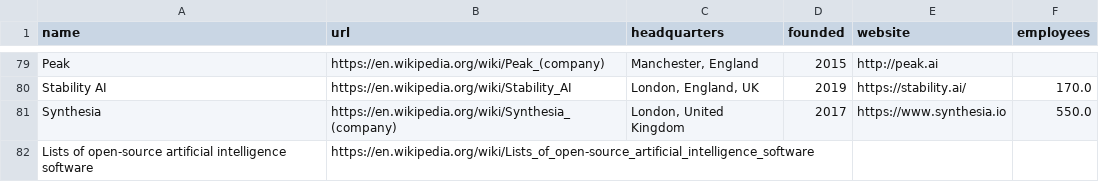
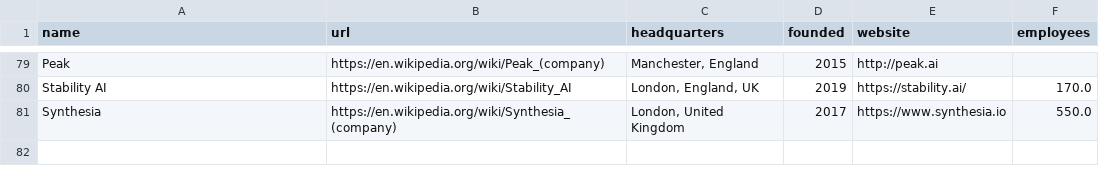
Before and after one commit to markpedigo/scraper, a CSV file: out/ai_companies.csv, drawn as a sheet; only a part is shown, gaps mark what is left out.

```diff
--- a/out/ai_companies.csv
+++ b/out/ai_companies.csv
@@ -81,2 +81 @@ Stability AI,https://en.wikipedia.org/wiki/Stability_AI,"London, England, UK",20
 Synthesia,https://en.wikipedia.org/wiki/Synthesia_(company),"London, United Kingdom",2017,https://www.synthesia.io,550.0
-Lists of open-source artificial intelligence software,https://en.wikipedia.org/wiki/Lists_of_open-source_artificial_intelligence_software,,,,
```
Also changed, not shown: out/geocode_cache.csv, 5 other files.
